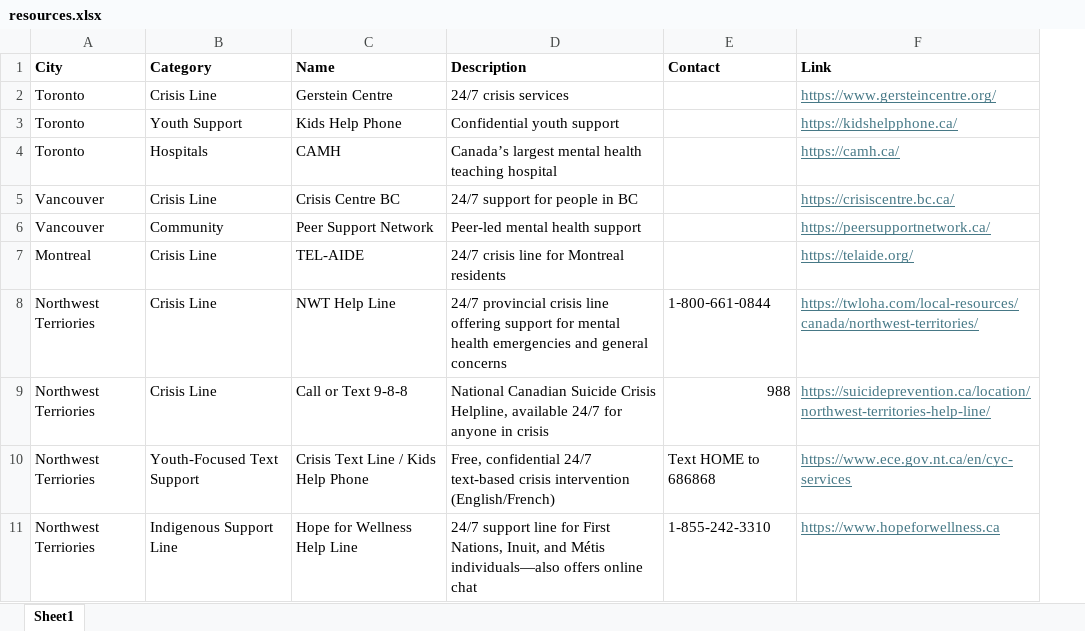
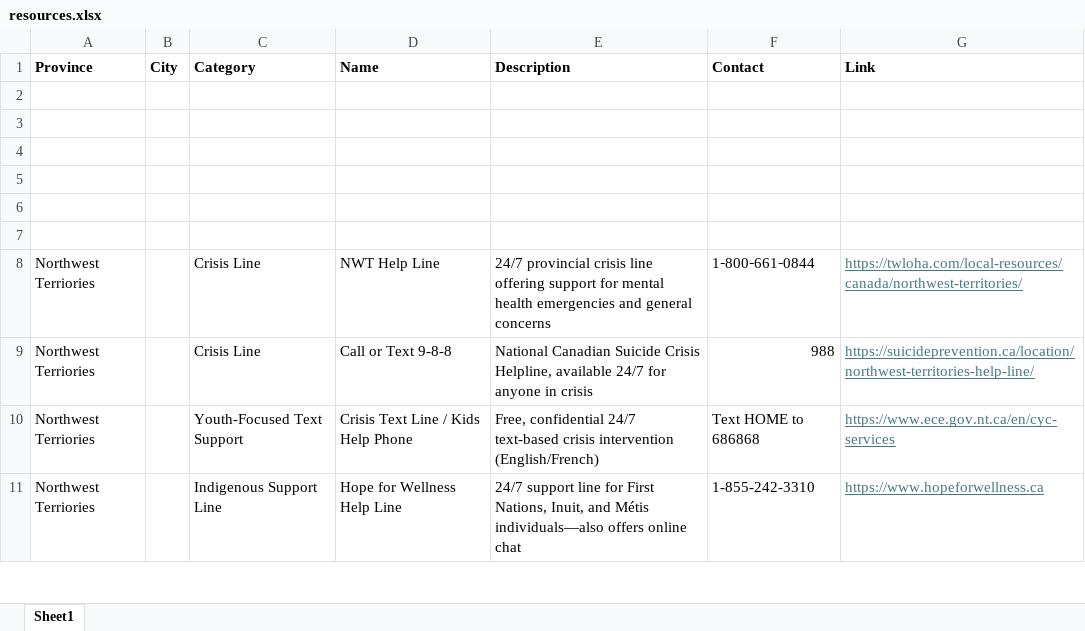
Before and after one commit to MindlyApp1/seedle, an Excel workbook: assets/resources.xlsx, sheet Sheet1, drawn as a sheet; only a part is shown; values as stored, in another font and other column widths than the file's, no borders; the diff names each change by its address in the sheet, - before the commit and + after, or states it on an @@ line.

```diff
--- a/assets/resources.xlsx (sheet Sheet1)
+++ b/assets/resources.xlsx (sheet Sheet1)
+column B (City), empty
-A1: City
+A1: Province
-row 2: Toronto | Crisis Line | Gerstein Centre | 24/7 crisis services |  | https://www.gersteincentre.org/
+row 2: (empty)
-row 3: Toronto | Youth Support | Kids Help Phone | Confidential youth support |  | https://kidshelpphone.ca/
+row 3: (empty)
-row 4: Toronto | Hospitals | CAMH | Canada’s largest mental health teaching hospital |  | https://camh.ca/
+row 4: (empty)
-row 5: Vancouver | Crisis Line | Crisis Centre BC | 24/7 support for people in BC |  | https://crisiscentre.bc.ca/
+row 5: (empty)
-row 6: Vancouver | Community | Peer Support Network | Peer-led mental health support |  | https://peersupportnetwork.ca/
+row 6: (empty)
-row 7: Montreal | Crisis Line | TEL-AIDE | 24/7 crisis line for Montreal residents |  | https://telaide.org/
+row 7: (empty)
```
Also changed, not shown: 5 other files.
